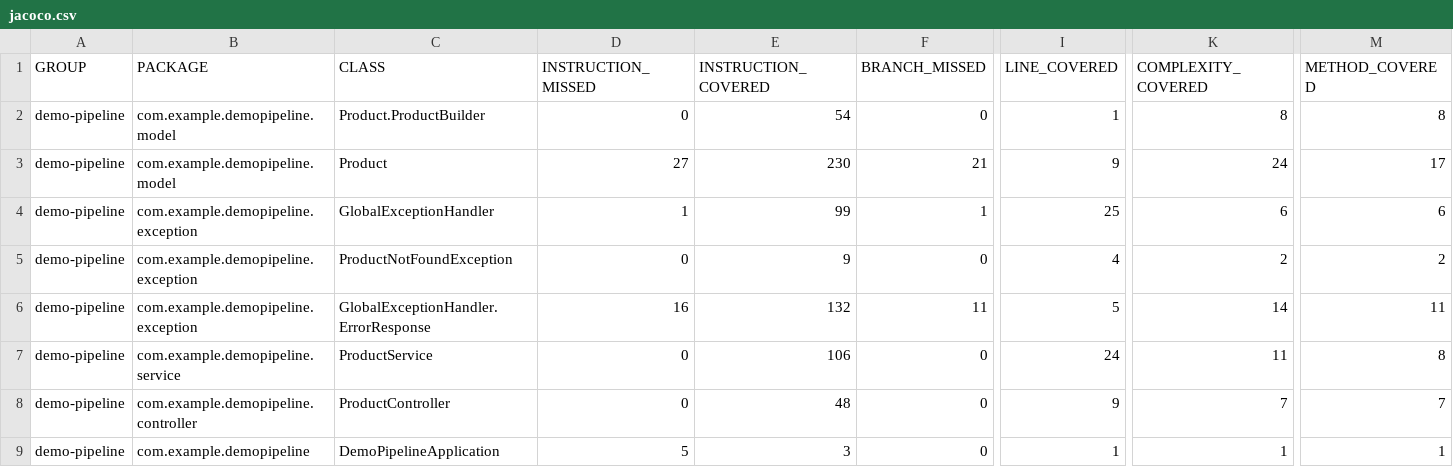
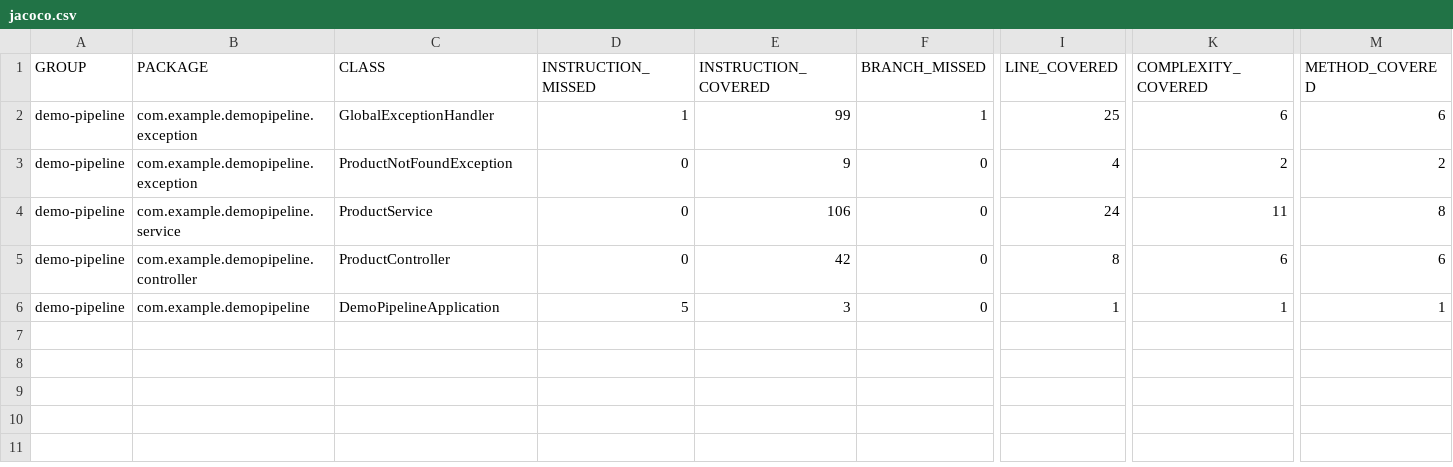
Before and after one commit to lorconksu/demopipeline, a CSV file: target/site/jacoco/jacoco.csv, drawn as a sheet; only a part is shown, gaps mark what is left out; removed rows and columns are numbered as before the commit, all else as after; rows hold the shown columns only; the diff names each change by its address in the sheet, - before the commit and + after, or states it on an @@ line.

```diff
--- a/target/site/jacoco/jacoco.csv
+++ b/target/site/jacoco/jacoco.csv
-row 2: demo-pipeline | com.example.demopipeline.model | Product.ProductBuilder | 0 | 54 | 0 | 1 | 8 | 8
-row 3: demo-pipeline | com.example.demopipeline.model | Product | 27 | 230 | 21 | 9 | 24 | 17
-row 6: demo-pipeline | com.example.demopipeline.exception | GlobalExceptionHandler.ErrorResponse | 16 | 132 | 11 | 5 | 14 | 11
-E5 (INSTRUCTION_COVERED): 48
+E5 (INSTRUCTION_COVERED): 42
-I5 (LINE_COVERED): 9
+I5 (LINE_COVERED): 8
-K5 (COMPLEXITY_COVERED): 7
+K5 (COMPLEXITY_COVERED): 6
-M5 (METHOD_COVERED): 7
+M5 (METHOD_COVERED): 6
```
Also changed, not shown: 50 other files.
